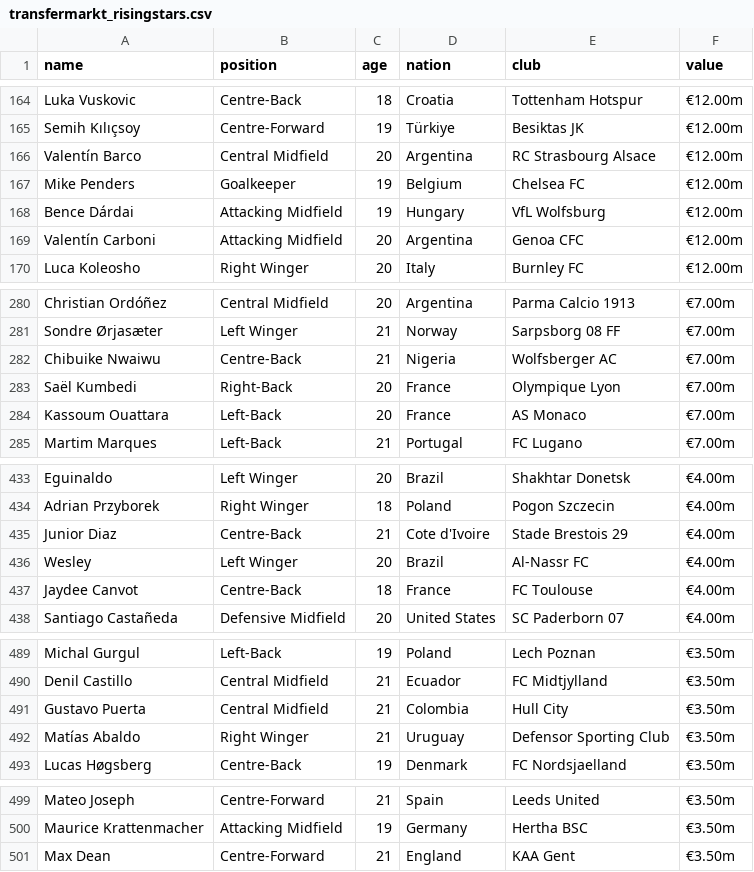
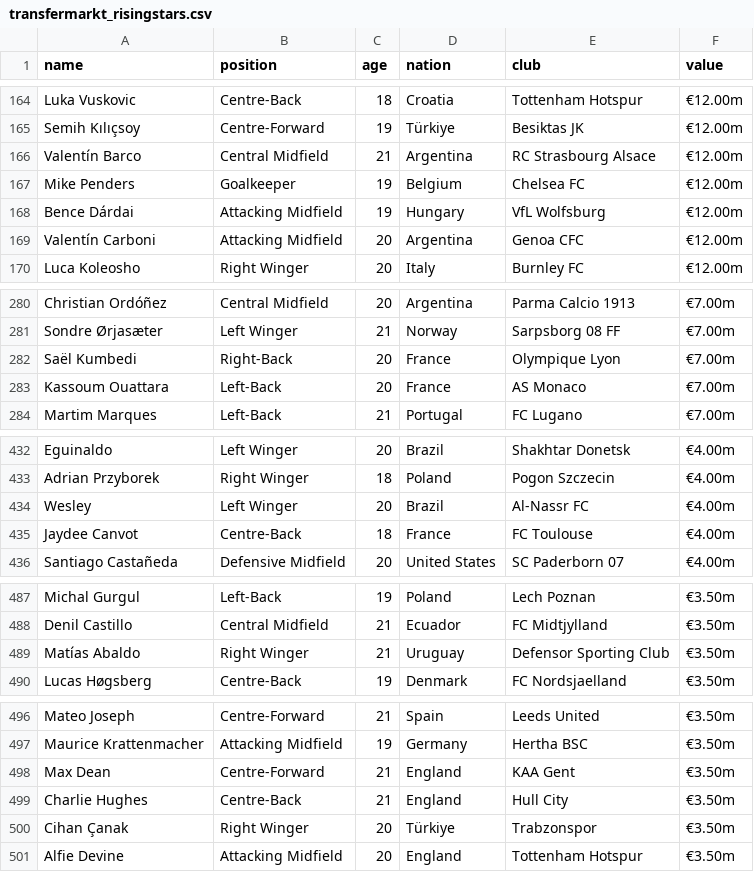
Before and after one commit to sesac-dragon/project_jeon99yu, a CSV file: data/transfermarkt_risingstars.csv, drawn as a sheet; only a part is shown, gaps mark what is left out; the diff covers the shown part only.

Commit message:
Feat: transfermarkt csv파일 데이터추가

```diff
--- a/data/transfermarkt_risingstars.csv
+++ b/data/transfermarkt_risingstars.csv
@@ -165,3 +165,3 @@ Luka Vuskovic,Centre-Back,18,Croatia,Tottenham Hotspur,€12.00m
 Semih Kılıçsoy,Centre-Forward,19,Türkiye,Besiktas JK,€12.00m
-Valentín Barco,Central Midfield,20,Argentina,RC Strasbourg Alsace,€12.00m
+Valentín Barco,Central Midfield,21,Argentina,RC Strasbourg Alsace,€12.00m
 Mike Penders,Goalkeeper,19,Belgium,Chelsea FC,€12.00m
@@ -281,3 +281,2 @@ Christian Ordóñez,Central Midfield,20,Argentina,Parma Calcio 1913,€7.00m
 Sondre Ørjasæter,Left Winger,21,Norway,Sarpsborg 08 FF,€7.00m
-Chibuike Nwaiwu,Centre-Back,21,Nigeria,Wolfsberger AC,€7.00m
 Saël Kumbedi,Right-Back,20,France,Olympique Lyon,€7.00m
@@ -434,3 +433,2 @@ Eguinaldo,Left Winger,20,Brazil,Shakhtar Donetsk,€4.00m
 Adrian Przyborek,Right Winger,18,Poland,Pogon Szczecin,€4.00m
-Junior Diaz,Centre-Back,21,Cote d'Ivoire,Stade Brestois 29,€4.00m
 Wesley,Left Winger,20,Brazil,Al-Nassr FC,€4.00m
@@ -490,3 +488,2 @@ Michal Gurgul,Left-Back,19,Poland,Lech Poznan,€3.50m
 Denil Castillo,Central Midfield,21,Ecuador,FC Midtjylland,€3.50m
-Gustavo Puerta,Central Midfield,21,Colombia,Hull City,€3.50m
 Matías Abaldo,Right Winger,21,Uruguay,Defensor Sporting Club,€3.50m
@@ -501 +498,4 @@ Maurice Krattenmacher,Attacking Midfield,19,Germany,Hertha BSC,€3.50m
 Max Dean,Centre-Forward,21,England,KAA Gent,€3.50m
+Charlie Hughes,Centre-Back,21,England,Hull City,€3.50m
+Cihan Çanak,Right Winger,20,Türkiye,Trabzonspor,€3.50m
+Alfie Devine,Attacking Midfield,20,England,Tottenham Hotspur,€3.50m
```
Also changed, not shown: 3 edited cells elsewhere in this file, 9 other files.
